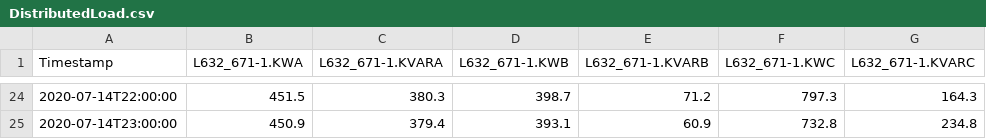
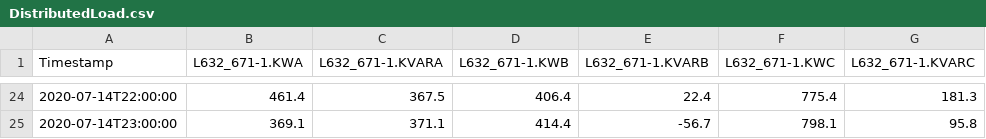
Before and after one commit to GMLC-TDC/cymepy, a CSV file: examples/ieee13node/exports/DistributedLoad.csv, drawn as a sheet; only a part is shown, gaps mark what is left out; the diff covers the shown part only.

```diff
--- a/examples/ieee13node/exports/DistributedLoad.csv
+++ b/examples/ieee13node/exports/DistributedLoad.csv
@@ -24,2 +24,2 @@ Timestamp,L632_671-1.KWA,L632_671-1.KVARA,L632_671-1.KWB,L632_671-1.KVARB,L632_6
-2020-07-14T22:00:00,451.5,380.3,398.7,71.2,797.3,164.3
-2020-07-14T23:00:00,450.9,379.4,393.1,60.9,732.8,234.8
+2020-07-14T22:00:00,461.4,367.5,406.4,22.4,775.4,181.3
+2020-07-14T23:00:00,369.1,371.1,414.4,-56.7,798.1,95.8
```
Also changed, not shown: 120 edited cells elsewhere in this file, examples/ieee13node/exports/Source.csv, examples/ieee13node/exports/SpotLoad.csv, 4 other files.
